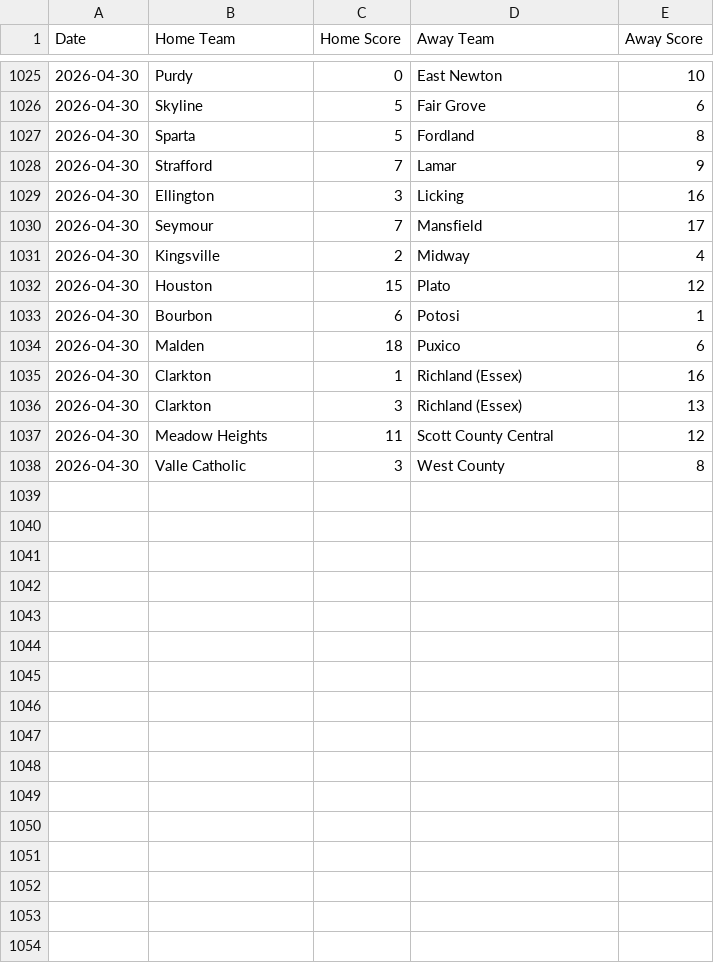
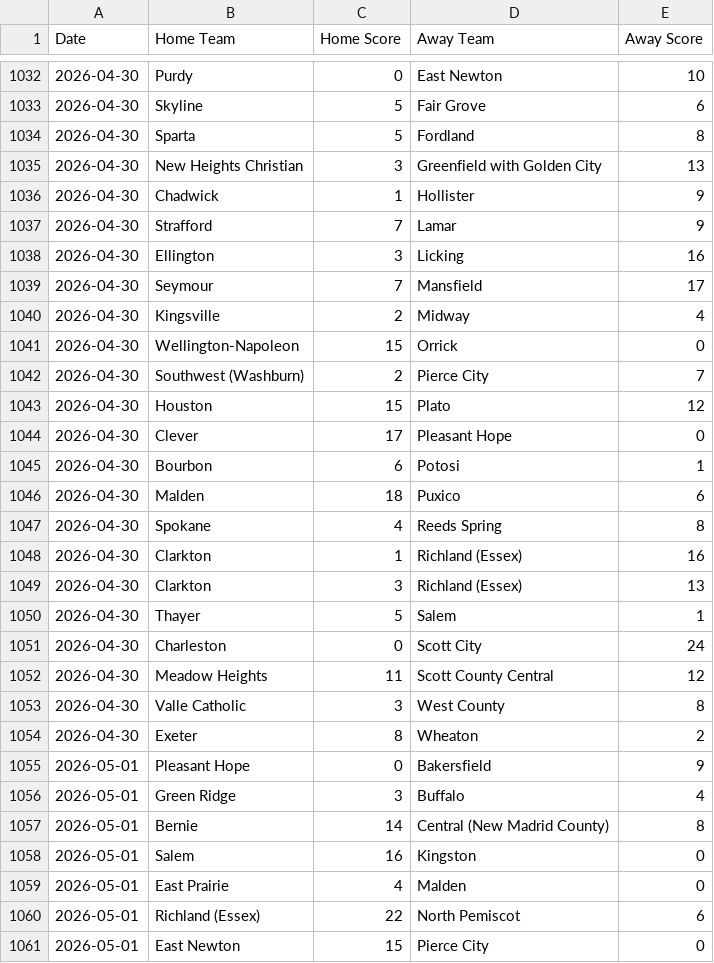
Before and after one commit to AllMOSports/Spring-Softball-Rankings, a CSV file: scoreboard.csv, drawn as a sheet; only a part is shown, gaps mark what is left out; the diff covers the shown part only; the diff names each change by its address in the sheet, - before the commit and + after, or states it on an @@ line.

```diff
--- a/scoreboard.csv
+++ b/scoreboard.csv
+row 1035: 2026-04-30 | New Heights Christian | 3 | Greenfield with Golden City | 13
+row 1036: 2026-04-30 | Chadwick | 1 | Hollister | 9
+row 1041: 2026-04-30 | Wellington-Napoleon | 15 | Orrick | 0
+row 1042: 2026-04-30 | Southwest (Washburn) | 2 | Pierce City | 7
+row 1044: 2026-04-30 | Clever | 17 | Pleasant Hope | 0
+row 1047: 2026-04-30 | Spokane | 4 | Reeds Spring | 8
+row 1050: 2026-04-30 | Thayer | 5 | Salem | 1
+row 1051: 2026-04-30 | Charleston | 0 | Scott City | 24
+row 1054: 2026-04-30 | Exeter | 8 | Wheaton | 2
+row 1055: 2026-05-01 | Pleasant Hope | 0 | Bakersfield | 9
+row 1056: 2026-05-01 | Green Ridge | 3 | Buffalo | 4
+row 1057: 2026-05-01 | Bernie | 14 | Central (New Madrid County) | 8
+row 1058: 2026-05-01 | Salem | 16 | Kingston | 0
+row 1059: 2026-05-01 | East Prairie | 4 | Malden | 0
+row 1060: 2026-05-01 | Richland (Essex) | 22 | North Pemiscot | 6
+row 1061: 2026-05-01 | East Newton | 15 | Pierce City | 0
```
Also changed, not shown: 11 added rows and 1 edited cell elsewhere in this file, ratings_all.csv, ratings_class1.csv, 4 other files.
